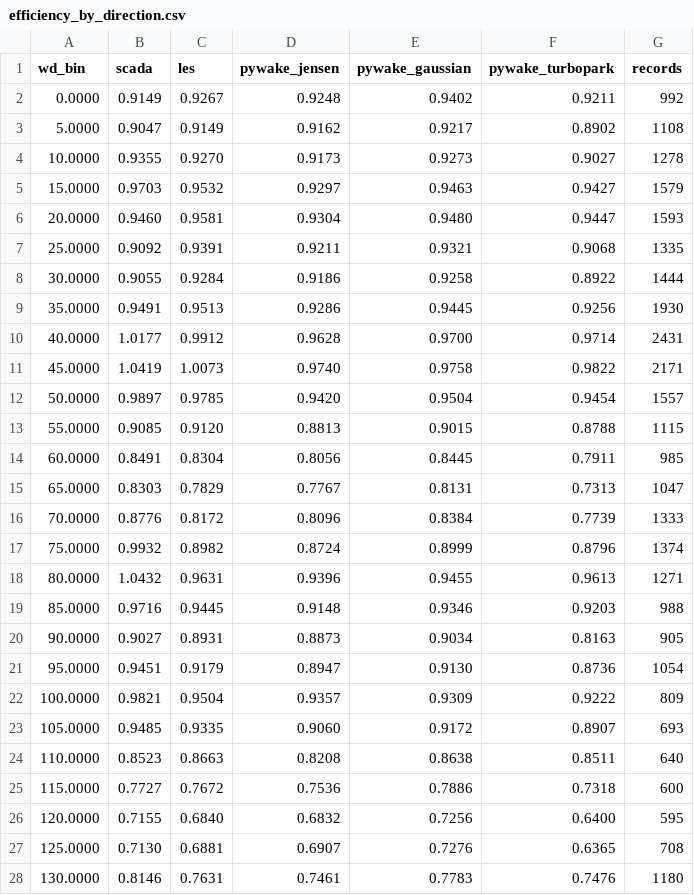
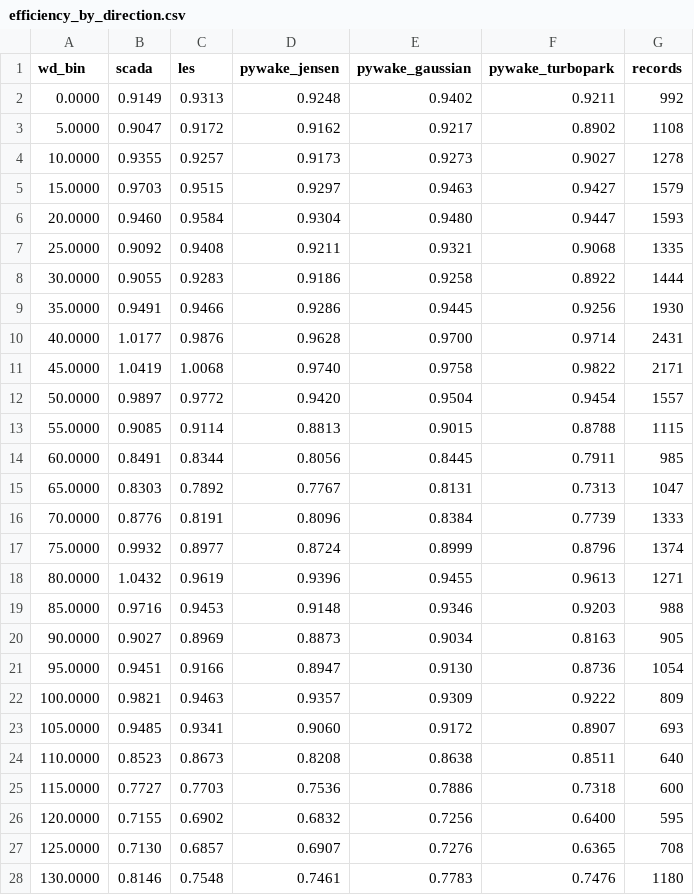
Before and after one commit to kwwaleszczynski-del/wind-les-gpu, a CSV file: results/efficiency_by_direction.csv, drawn as a sheet; only a part is shown; the diff covers the shown part only.

```diff
--- a/results/efficiency_by_direction.csv
+++ b/results/efficiency_by_direction.csv
@@ -1,28 +1,28 @@
 wd_bin,scada,les,pywake_jensen,pywake_gaussian,pywake_turbopark,records
-0.0000,0.9149,0.9267,0.9248,0.9402,0.9211,992
-5.0000,0.9047,0.9149,0.9162,0.9217,0.8902,1108
-10.0000,0.9355,0.9270,0.9173,0.9273,0.9027,1278
-15.0000,0.9703,0.9532,0.9297,0.9463,0.9427,1579
-20.0000,0.9460,0.9581,0.9304,0.9480,0.9447,1593
-25.0000,0.9092,0.9391,0.9211,0.9321,0.9068,1335
-30.0000,0.9055,0.9284,0.9186,0.9258,0.8922,1444
-35.0000,0.9491,0.9513,0.9286,0.9445,0.9256,1930
-40.0000,1.0177,0.9912,0.9628,0.9700,0.9714,2431
-45.0000,1.0419,1.0073,0.9740,0.9758,0.9822,2171
-50.0000,0.9897,0.9785,0.9420,0.9504,0.9454,1557
-55.0000,0.9085,0.9120,0.8813,0.9015,0.8788,1115
-60.0000,0.8491,0.8304,0.8056,0.8445,0.7911,985
-65.0000,0.8303,0.7829,0.7767,0.8131,0.7313,1047
-70.0000,0.8776,0.8172,0.8096,0.8384,0.7739,1333
-75.0000,0.9932,0.8982,0.8724,0.8999,0.8796,1374
-80.0000,1.0432,0.9631,0.9396,0.9455,0.9613,1271
-85.0000,0.9716,0.9445,0.9148,0.9346,0.9203,988
-90.0000,0.9027,0.8931,0.8873,0.9034,0.8163,905
-95.0000,0.9451,0.9179,0.8947,0.9130,0.8736,1054
-100.0000,0.9821,0.9504,0.9357,0.9309,0.9222,809
-105.0000,0.9485,0.9335,0.9060,0.9172,0.8907,693
-110.0000,0.8523,0.8663,0.8208,0.8638,0.8511,640
-115.0000,0.7727,0.7672,0.7536,0.7886,0.7318,600
-120.0000,0.7155,0.6840,0.6832,0.7256,0.6400,595
-125.0000,0.7130,0.6881,0.6907,0.7276,0.6365,708
-130.0000,0.8146,0.7631,0.7461,0.7783,0.7476,1180
+0.0000,0.9149,0.9313,0.9248,0.9402,0.9211,992
+5.0000,0.9047,0.9172,0.9162,0.9217,0.8902,1108
+10.0000,0.9355,0.9257,0.9173,0.9273,0.9027,1278
+15.0000,0.9703,0.9515,0.9297,0.9463,0.9427,1579
+20.0000,0.9460,0.9584,0.9304,0.9480,0.9447,1593
+25.0000,0.9092,0.9408,0.9211,0.9321,0.9068,1335
+30.0000,0.9055,0.9283,0.9186,0.9258,0.8922,1444
+35.0000,0.9491,0.9466,0.9286,0.9445,0.9256,1930
+40.0000,1.0177,0.9876,0.9628,0.9700,0.9714,2431
+45.0000,1.0419,1.0068,0.9740,0.9758,0.9822,2171
+50.0000,0.9897,0.9772,0.9420,0.9504,0.9454,1557
+55.0000,0.9085,0.9114,0.8813,0.9015,0.8788,1115
+60.0000,0.8491,0.8344,0.8056,0.8445,0.7911,985
+65.0000,0.8303,0.7892,0.7767,0.8131,0.7313,1047
+70.0000,0.8776,0.8191,0.8096,0.8384,0.7739,1333
+75.0000,0.9932,0.8977,0.8724,0.8999,0.8796,1374
+80.0000,1.0432,0.9619,0.9396,0.9455,0.9613,1271
+85.0000,0.9716,0.9453,0.9148,0.9346,0.9203,988
+90.0000,0.9027,0.8969,0.8873,0.9034,0.8163,905
+95.0000,0.9451,0.9166,0.8947,0.9130,0.8736,1054
+100.0000,0.9821,0.9463,0.9357,0.9309,0.9222,809
+105.0000,0.9485,0.9341,0.9060,0.9172,0.8907,693
+110.0000,0.8523,0.8673,0.8208,0.8638,0.8511,640
+115.0000,0.7727,0.7703,0.7536,0.7886,0.7318,600
+120.0000,0.7155,0.6902,0.6832,0.7256,0.6400,595
+125.0000,0.7130,0.6857,0.6907,0.7276,0.6365,708
+130.0000,0.8146,0.7548,0.7461,0.7783,0.7476,1180
```
Also changed, not shown: 45 edited cells elsewhere in this file, results/sector_losses.csv, 22 other files.
